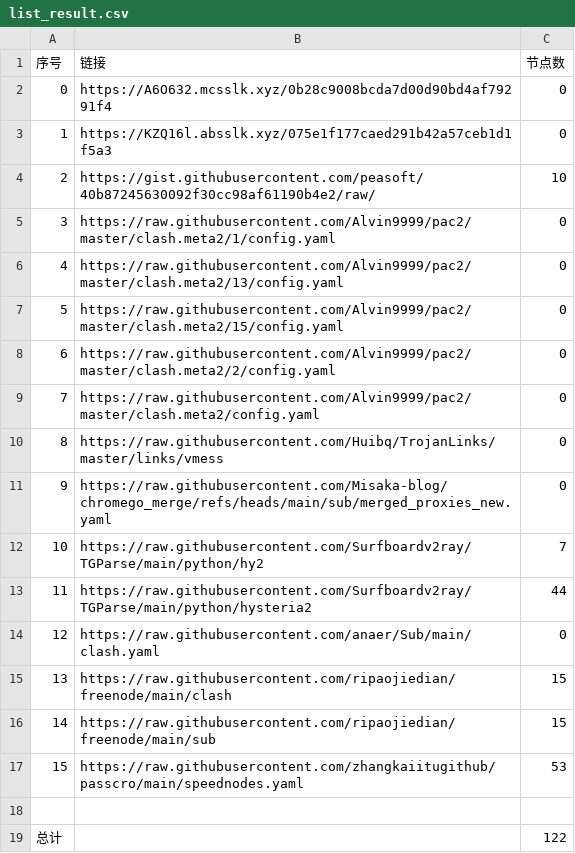
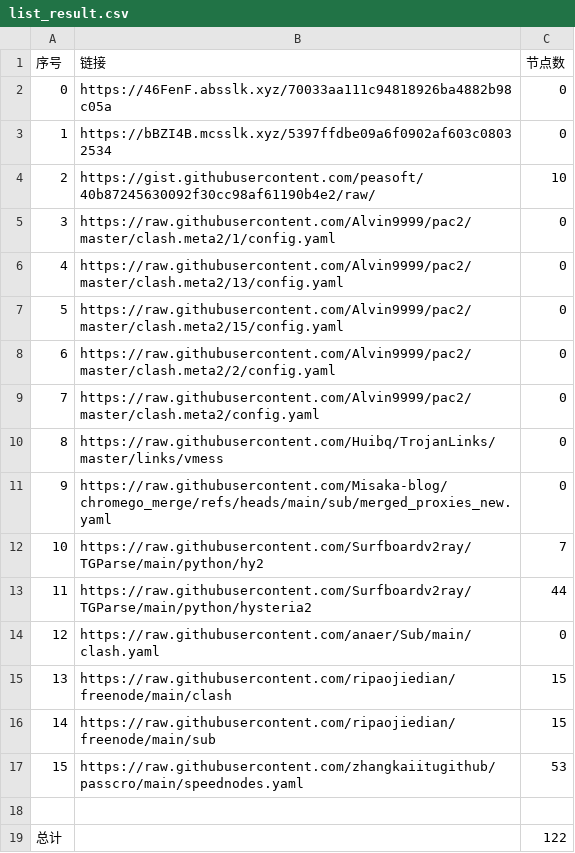
Before and after one commit to ResonanceForge/NoMoreWalls, a CSV file: list_result.csv, drawn as a sheet.

```diff
--- a/list_result.csv
+++ b/list_result.csv
@@ -1,4 +1,4 @@
 序号,链接,节点数
-0,https://A6O632.mcsslk.xyz/0b28c9008bcda7d00d90bd4af79291f4,0
-1,https://KZQ16l.absslk.xyz/075e1f177caed291b42a57ceb1d1f5a3,0
+0,https://46FenF.absslk.xyz/70033aa111c94818926ba4882b98c05a,0
+1,https://bBZI4B.mcsslk.xyz/5397ffdbe09a6f0902af603c08032534,0
 2,https://gist.githubusercontent.com/peasoft/40b87245630092f30cc98af61190b4e2/raw/,10
```
Also changed, not shown: 4 other files.
